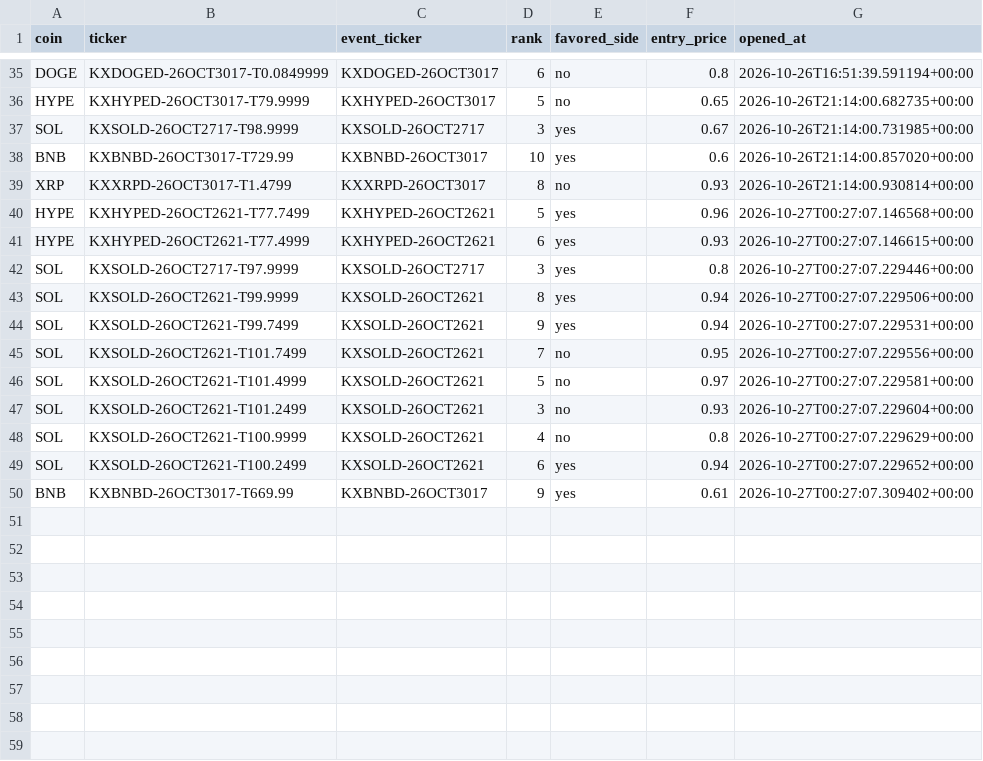
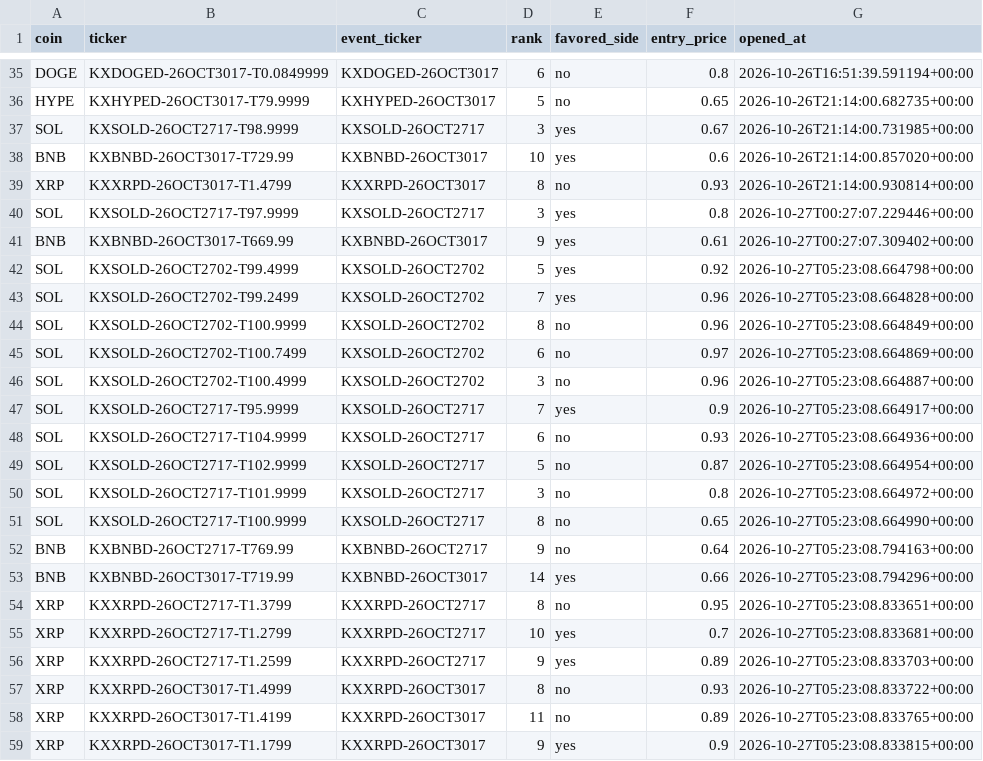
Before and after one commit to Prinxe-crypto/multicoin-midrank-bot, a CSV file: open_positions.csv, drawn as a sheet; only a part is shown, gaps mark what is left out; removed rows and columns are numbered as before the commit, all else as after; the diff names each change by its address in the sheet, - before the commit and + after, or states it on an @@ line.

```diff
--- a/open_positions.csv
+++ b/open_positions.csv
-row 40: HYPE | KXHYPED-26OCT2621-T77.7499 | KXHYPED-26OCT2621 | 5 | yes | 0.96 | 2026-10-27T00:27:07.146568+00:00
-row 41: HYPE | KXHYPED-26OCT2621-T77.4999 | KXHYPED-26OCT2621 | 6 | yes | 0.93 | 2026-10-27T00:27:07.146615+00:00
-row 43: SOL | KXSOLD-26OCT2621-T99.9999 | KXSOLD-26OCT2621 | 8 | yes | 0.94 | 2026-10-27T00:27:07.229506+00:00
-row 44: SOL | KXSOLD-26OCT2621-T99.7499 | KXSOLD-26OCT2621 | 9 | yes | 0.94 | 2026-10-27T00:27:07.229531+00:00
-row 45: SOL | KXSOLD-26OCT2621-T101.7499 | KXSOLD-26OCT2621 | 7 | no | 0.95 | 2026-10-27T00:27:07.229556+00:00
-row 46: SOL | KXSOLD-26OCT2621-T101.4999 | KXSOLD-26OCT2621 | 5 | no | 0.97 | 2026-10-27T00:27:07.229581+00:00
-row 47: SOL | KXSOLD-26OCT2621-T101.2499 | KXSOLD-26OCT2621 | 3 | no | 0.93 | 2026-10-27T00:27:07.229604+00:00
-row 48: SOL | KXSOLD-26OCT2621-T100.9999 | KXSOLD-26OCT2621 | 4 | no | 0.8 | 2026-10-27T00:27:07.229629+00:00
-row 49: SOL | KXSOLD-26OCT2621-T100.2499 | KXSOLD-26OCT2621 | 6 | yes | 0.94 | 2026-10-27T00:27:07.229652+00:00
+row 42: SOL | KXSOLD-26OCT2702-T99.4999 | KXSOLD-26OCT2702 | 5 | yes | 0.92 | 2026-10-27T05:23:08.664798+00:00
+row 43: SOL | KXSOLD-26OCT2702-T99.2499 | KXSOLD-26OCT2702 | 7 | yes | 0.96 | 2026-10-27T05:23:08.664828+00:00
+row 44: SOL | KXSOLD-26OCT2702-T100.9999 | KXSOLD-26OCT2702 | 8 | no | 0.96 | 2026-10-27T05:23:08.664849+00:00
+row 45: SOL | KXSOLD-26OCT2702-T100.7499 | KXSOLD-26OCT2702 | 6 | no | 0.97 | 2026-10-27T05:23:08.664869+00:00
+row 46: SOL | KXSOLD-26OCT2702-T100.4999 | KXSOLD-26OCT2702 | 3 | no | 0.96 | 2026-10-27T05:23:08.664887+00:00
+row 47: SOL | KXSOLD-26OCT2717-T95.9999 | KXSOLD-26OCT2717 | 7 | yes | 0.9 | 2026-10-27T05:23:08.664917+00:00
+row 48: SOL | KXSOLD-26OCT2717-T104.9999 | KXSOLD-26OCT2717 | 6 | no | 0.93 | 2026-10-27T05:23:08.664936+00:00
+row 49: SOL | KXSOLD-26OCT2717-T102.9999 | KXSOLD-26OCT2717 | 5 | no | 0.87 | 2026-10-27T05:23:08.664954+00:00
+row 50: SOL | KXSOLD-26OCT2717-T101.9999 | KXSOLD-26OCT2717 | 3 | no | 0.8 | 2026-10-27T05:23:08.664972+00:00
+row 51: SOL | KXSOLD-26OCT2717-T100.9999 | KXSOLD-26OCT2717 | 8 | no | 0.65 | 2026-10-27T05:23:08.664990+00:00
+row 52: BNB | KXBNBD-26OCT2717-T769.99 | KXBNBD-26OCT2717 | 9 | no | 0.64 | 2026-10-27T05:23:08.794163+00:00
+row 53: BNB | KXBNBD-26OCT3017-T719.99 | KXBNBD-26OCT3017 | 14 | yes | 0.66 | 2026-10-27T05:23:08.794296+00:00
+row 54: XRP | KXXRPD-26OCT2717-T1.3799 | KXXRPD-26OCT2717 | 8 | no | 0.95 | 2026-10-27T05:23:08.833651+00:00
+row 55: XRP | KXXRPD-26OCT2717-T1.2799 | KXXRPD-26OCT2717 | 10 | yes | 0.7 | 2026-10-27T05:23:08.833681+00:00
+row 56: XRP | KXXRPD-26OCT2717-T1.2599 | KXXRPD-26OCT2717 | 9 | yes | 0.89 | 2026-10-27T05:23:08.833703+00:00
+row 57: XRP | KXXRPD-26OCT3017-T1.4999 | KXXRPD-26OCT3017 | 8 | no | 0.93 | 2026-10-27T05:23:08.833722+00:00
+row 58: XRP | KXXRPD-26OCT3017-T1.4199 | KXXRPD-26OCT3017 | 11 | no | 0.89 | 2026-10-27T05:23:08.833765+00:00
+row 59: XRP | KXXRPD-26OCT3017-T1.1799 | KXXRPD-26OCT3017 | 9 | yes | 0.9 | 2026-10-27T05:23:08.833815+00:00
```
Also changed, not shown: closed_positions.csv.
